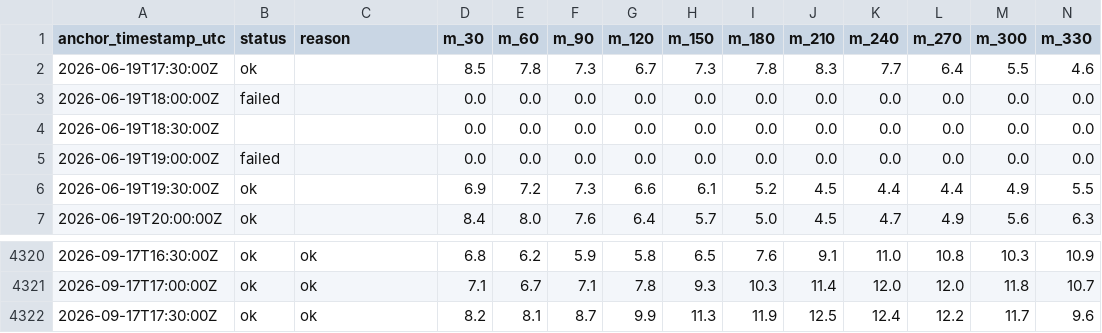
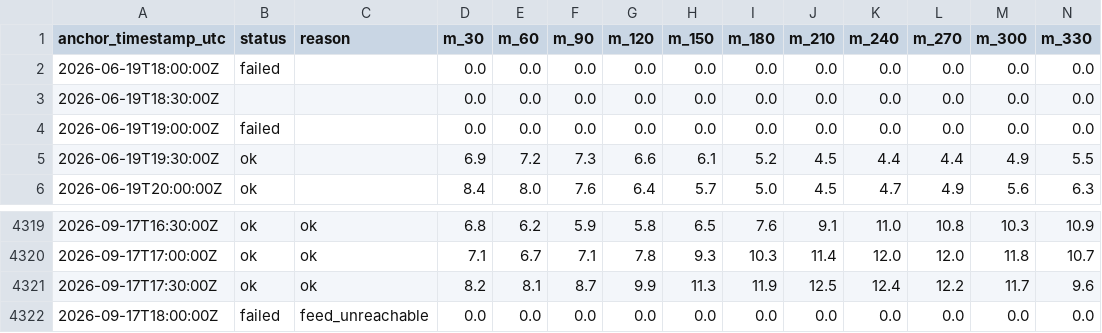
Before and after one commit to njit-research/ap-prediction, a CSV file: site/data/forecast_history.csv, drawn as a sheet; only a part is shown, gaps mark what is left out; removed rows and columns are numbered as before the commit, all else as after; rows hold the shown columns only; the diff names each change by its address in the sheet, - before the commit and + after, or states it on an @@ line.

```diff
--- a/site/data/forecast_history.csv
+++ b/site/data/forecast_history.csv
-row 2: 2026-06-19T17:30:00Z | ok |  | 8.5 | 7.8 | 7.3 | 6.7 | 7.3 | 7.8 | 8.3 | 7.7 | 6.4 | 5.5 | 4.6
+row 4322: 2026-09-17T18:00:00Z | failed | feed_unreachable | 0.0 | 0.0 | 0.0 | 0.0 | 0.0 | 0.0 | 0.0 | 0.0 | 0.0 | 0.0 | 0.0
```
Also changed, not shown: 2 other files.
